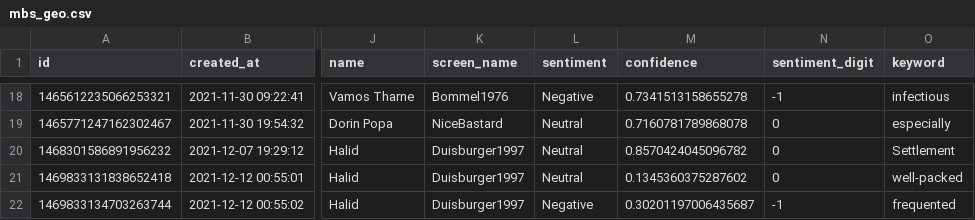
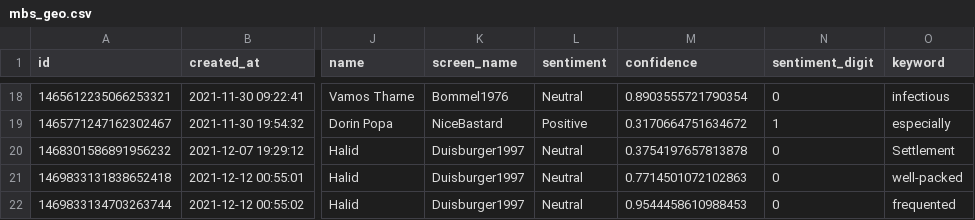
Before and after one commit to megnergit/MunichBusService_Heroku_S2, a CSV file: data/mbs_geo.csv, drawn as a sheet; only a part is shown, gaps mark what is left out; the diff covers the shown part only; the diff names each change by its address in the sheet, - before the commit and + after, or states it on an @@ line.

```diff
--- a/data/mbs_geo.csv
+++ b/data/mbs_geo.csv
-L18 (sentiment): Negative
+L18 (sentiment): Neutral
-M18 (confidence): 0.7341513158655278
+M18 (confidence): 0.8903555721790354
-N18 (sentiment_digit): -1
+N18 (sentiment_digit): 0
-L19 (sentiment): Neutral
+L19 (sentiment): Positive
-M19 (confidence): 0.7160781789868078
+M19 (confidence): 0.3170664751634672
-N19 (sentiment_digit): 0
+N19 (sentiment_digit): 1
-M20 (confidence): 0.8570424045096782
+M20 (confidence): 0.3754197657813878
-M21 (confidence): 0.1345360375287602
+M21 (confidence): 0.7714501072102863
-L22 (sentiment): Negative
+L22 (sentiment): Neutral
-M22 (confidence): 0.30201197006435687
+M22 (confidence): 0.9544458610988453
-N22 (sentiment_digit): -1
+N22 (sentiment_digit): 0
```
Also changed, not shown: 34 edited cells elsewhere in this file, data/mbs_agg.csv, data/mbs_kex.csv, 4 other files.
